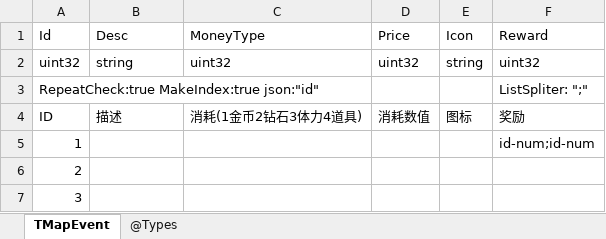
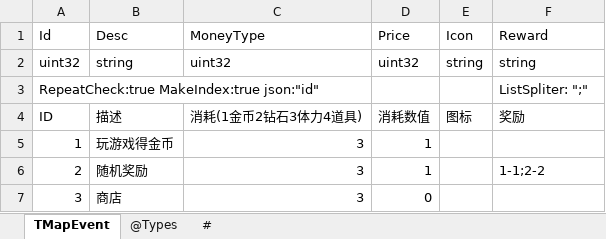
Before and after one commit to gaozhengshuang/texaspoker, an Excel workbook: docs/excel/TMapEvent.xlsx, sheet TMapEvent, drawn as a sheet; values as stored, in another font and other column widths than the file's, no borders; the diff names each change by its address in the sheet, - before the commit and + after, or states it on an @@ line.

```diff
--- a/docs/excel/TMapEvent.xlsx (sheet TMapEvent)
+++ b/docs/excel/TMapEvent.xlsx (sheet TMapEvent)
+sheet tab: #
-F2 (Reward): uint32
+F2 (Reward): string
-B5 (Desc): (empty)
+B5 (Desc): 玩游戏得金币
-C5:C7 (MoneyType): (empty)
+C5:C7 (MoneyType): 3
-D5:D6 (Price): (empty)
+D5:D6 (Price): 1
-F5 (Reward): id-num;id-num
+F5 (Reward): (empty)
-B6 (Desc): (empty)
+B6 (Desc): 随机奖励
-F6 (Reward): (empty)
+F6 (Reward): 1-1;2-2
-B7 (Desc): (empty)
+B7 (Desc): 商店
-D7 (Price): (empty)
+D7 (Price): 0
```
Also changed, not shown: docs/excel/TMapEventRefresh.xlsx.
